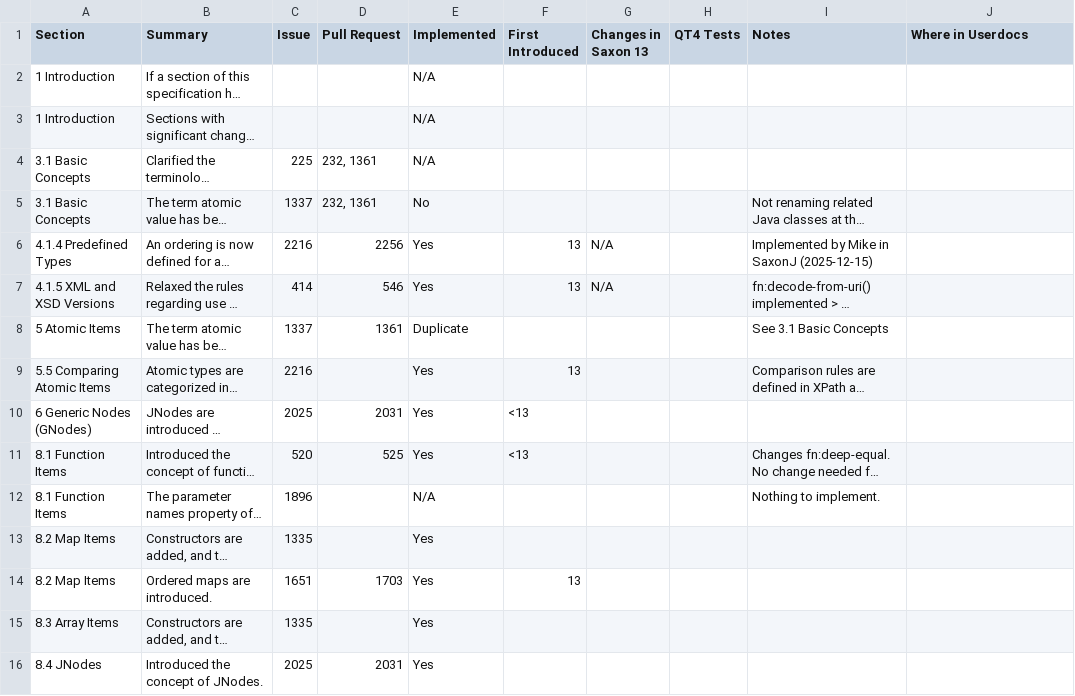
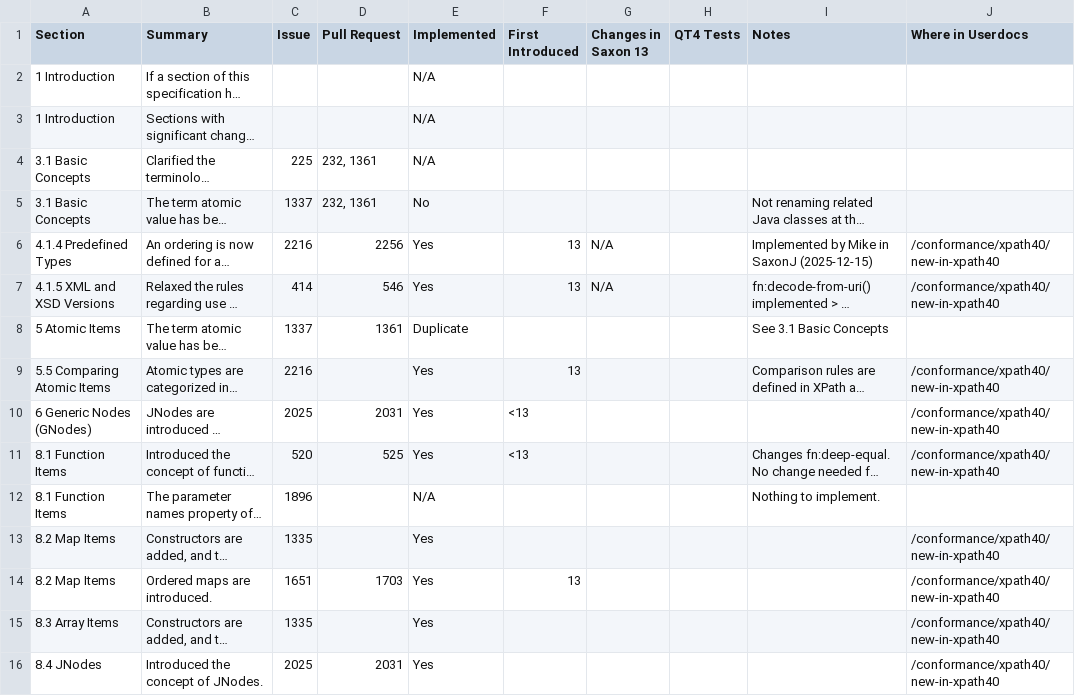
Before and after one commit to cartavelio/saxonmirrorhe, a CSV file: documentation/tools/qt4/data/2026-01-16/xpath-datamodel-40.202601161517.document-order.csv, drawn as a sheet; long unchanged cells end in …; the diff names each change by its address in the sheet, - before the commit and + after, or states it on an @@ line.

Commit message:
Commit 9edae40c Sheila 2026-01-29 01:12:46+00:00: QT4 doc notes.

```diff
--- a/documentation/tools/qt4/data/2026-01-16/xpath-datamodel-40.202601161517.document-order.csv
+++ b/documentation/tools/qt4/data/2026-01-16/xpath-datamodel-40.202601161517.document-order.csv
-J6:J7 (Where in Userdocs): (empty)
+J6:J7 (Where in Userdocs): /conformance/xpath40/new-in-xpath40
-J9:J11 (Where in Userdocs): (empty)
+J9:J11 (Where in Userdocs): /conformance/xpath40/new-in-xpath40
-J13:J16 (Where in Userdocs): (empty)
+J13:J16 (Where in Userdocs): /conformance/xpath40/new-in-xpath40
```
Also changed, not shown: documentation/tools/qt4/data/2026-01-16/xpath-assembled.202601161517.document-order.csv, 2 other files.
